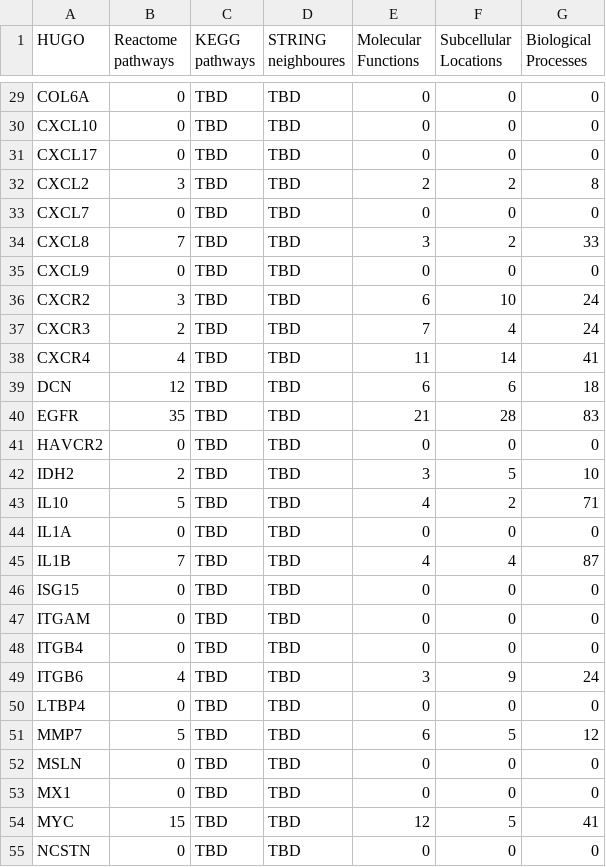
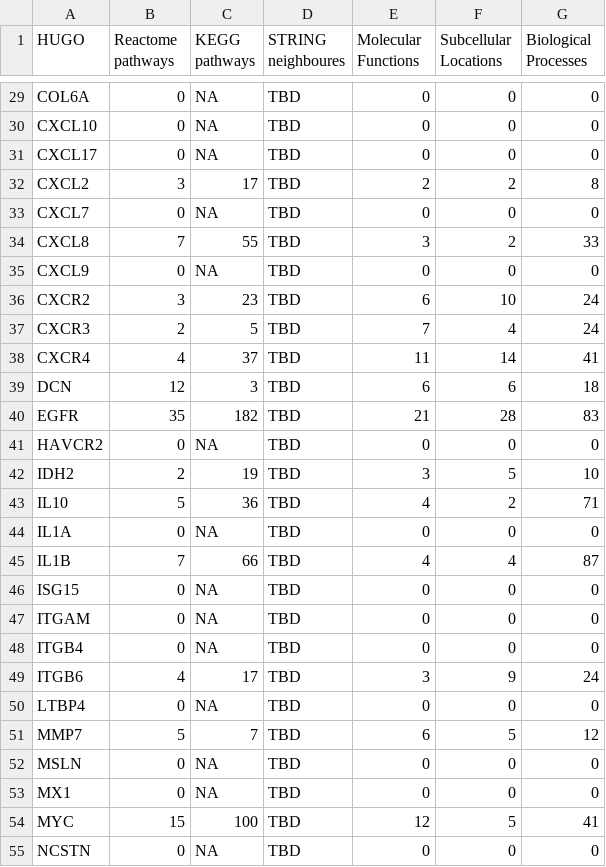
Before and after one commit to cycle20/EZCancerTarget, a CSV file: molecular_background.csv, drawn as a sheet; only a part is shown, gaps mark what is left out; the diff covers the shown part only; the diff names each change by its address in the sheet, - before the commit and + after, or states it on an @@ line.

```diff
--- a/molecular_background.csv
+++ b/molecular_background.csv
-C29:C31 (KEGG pathways): TBD
+C29:C31 (KEGG pathways): NA
-C32 (KEGG pathways): TBD
+C32 (KEGG pathways): 17
-C33 (KEGG pathways): TBD
+C33 (KEGG pathways): NA
-C34 (KEGG pathways): TBD
+C34 (KEGG pathways): 55
-C35 (KEGG pathways): TBD
+C35 (KEGG pathways): NA
-C36 (KEGG pathways): TBD
+C36 (KEGG pathways): 23
-C37 (KEGG pathways): TBD
+C37 (KEGG pathways): 5
-C38 (KEGG pathways): TBD
+C38 (KEGG pathways): 37
-C39 (KEGG pathways): TBD
+C39 (KEGG pathways): 3
-C40 (KEGG pathways): TBD
+C40 (KEGG pathways): 182
-C41 (KEGG pathways): TBD
+C41 (KEGG pathways): NA
-C42 (KEGG pathways): TBD
+C42 (KEGG pathways): 19
-C43 (KEGG pathways): TBD
+C43 (KEGG pathways): 36
-C44 (KEGG pathways): TBD
+C44 (KEGG pathways): NA
-C45 (KEGG pathways): TBD
+C45 (KEGG pathways): 66
-C46:C48 (KEGG pathways): TBD
+C46:C48 (KEGG pathways): NA
-C49 (KEGG pathways): TBD
+C49 (KEGG pathways): 17
-C50 (KEGG pathways): TBD
+C50 (KEGG pathways): NA
-C51 (KEGG pathways): TBD
+C51 (KEGG pathways): 7
-C52:C53 (KEGG pathways): TBD
+C52:C53 (KEGG pathways): NA
-C54 (KEGG pathways): TBD
+C54 (KEGG pathways): 100
-C55 (KEGG pathways): TBD
+C55 (KEGG pathways): NA
```
Also changed, not shown: 45 edited cells elsewhere in this file, 1 other file.
